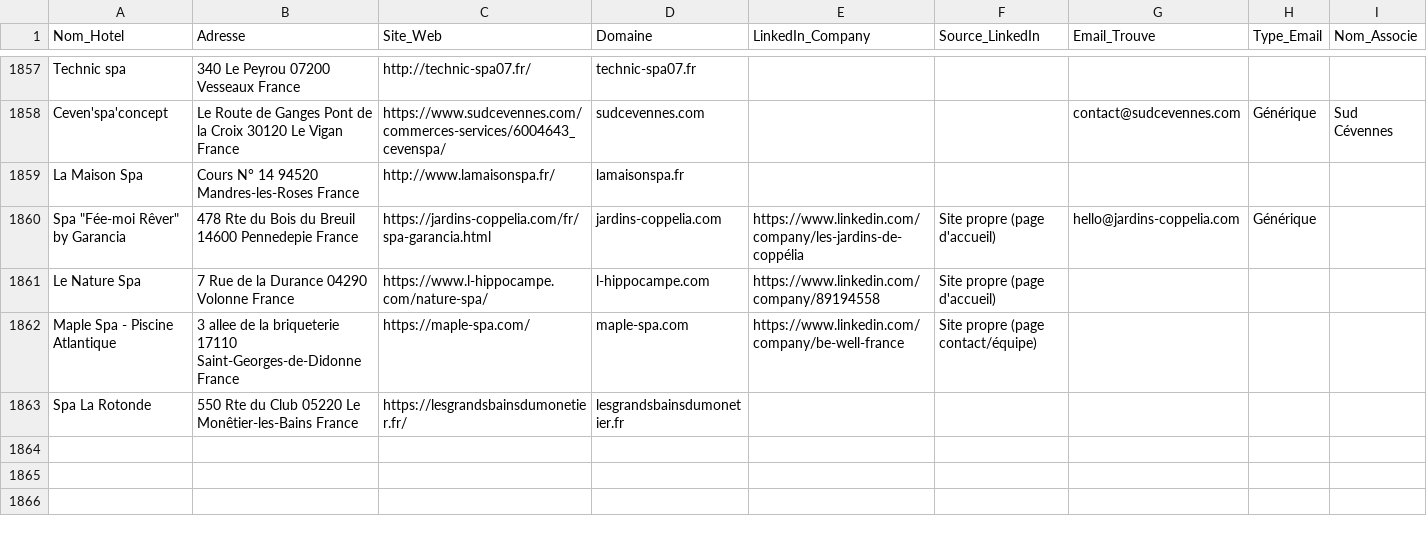
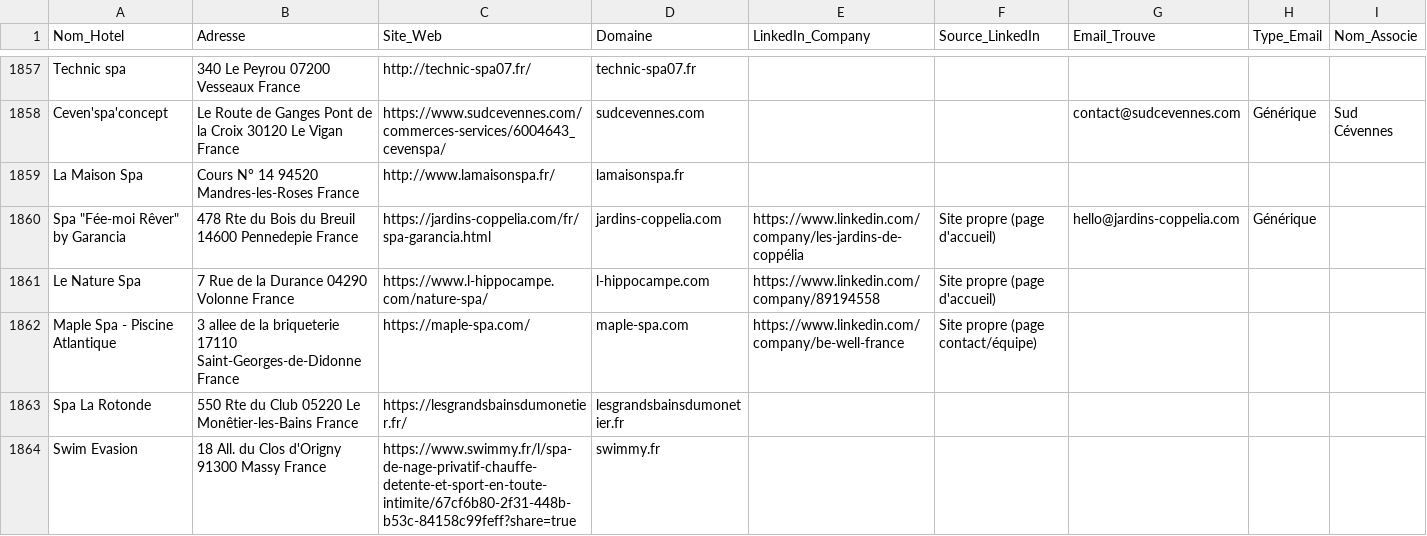
Before and after one commit to tsimokaza01-source/URL-3, a CSV file: hotels_enrichis.csv, drawn as a sheet; only a part is shown, gaps mark what is left out.

```diff
--- a/hotels_enrichis.csv
+++ b/hotels_enrichis.csv
@@ -1863 +1863,2 @@ Maple Spa - Piscine Atlantique,3 allee de la briqueterie 17110 Saint-Georges-de-
 Spa La Rotonde,550 Rte du Club 05220 Le Monêtier-les-Bains France,https://lesgrandsbainsdumonetier.fr/,lesgrandsbainsdumonetier.fr,,,,,
+Swim Evasion,18 All. du Clos d'Origny 91300 Massy France,https://www.swimmy.fr/l/spa-de-nage-privatif-chauffe-detente-et-sport-en-toute-intimite/67cf6b80-2f31-448b-b53c-84158c99feff?share=true,swimmy.fr,,,,,
```
Also changed, not shown: liste_hotels.csv.
